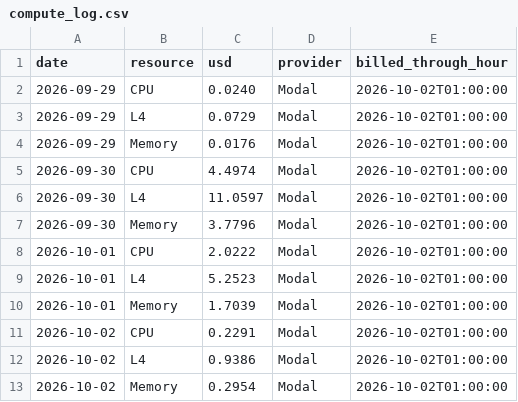
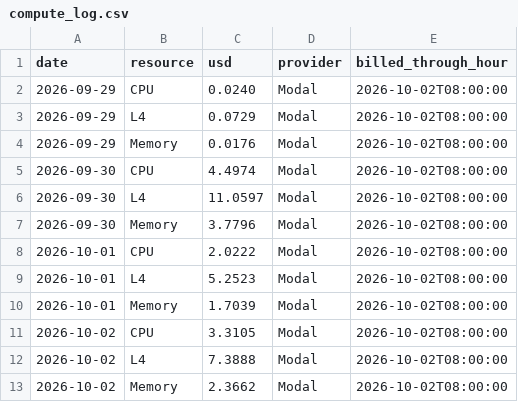
Before and after one commit to ish-codes-magic/bytes-per-token, a CSV file: results/compute_log.csv, drawn as a sheet.

Commit message:
Write the M8 gate report; add make bench-ablation; refresh the compute log
The report asks two decisions of the owner: the budget for M9, and
whether to spend a few GPU minutes on the one open question.

```diff
--- a/results/compute_log.csv
+++ b/results/compute_log.csv
@@ -1,13 +1,13 @@
 date,resource,usd,provider,billed_through_hour
-2026-09-29,CPU,0.0240,Modal,2026-10-02T01:00:00
-2026-09-29,L4,0.0729,Modal,2026-10-02T01:00:00
-2026-09-29,Memory,0.0176,Modal,2026-10-02T01:00:00
-2026-09-30,CPU,4.4974,Modal,2026-10-02T01:00:00
-2026-09-30,L4,11.0597,Modal,2026-10-02T01:00:00
-2026-09-30,Memory,3.7796,Modal,2026-10-02T01:00:00
-2026-10-01,CPU,2.0222,Modal,2026-10-02T01:00:00
-2026-10-01,L4,5.2523,Modal,2026-10-02T01:00:00
-2026-10-01,Memory,1.7039,Modal,2026-10-02T01:00:00
-2026-10-02,CPU,0.2291,Modal,2026-10-02T01:00:00
-2026-10-02,L4,0.9386,Modal,2026-10-02T01:00:00
-2026-10-02,Memory,0.2954,Modal,2026-10-02T01:00:00
+2026-09-29,CPU,0.0240,Modal,2026-10-02T08:00:00
+2026-09-29,L4,0.0729,Modal,2026-10-02T08:00:00
+2026-09-29,Memory,0.0176,Modal,2026-10-02T08:00:00
+2026-09-30,CPU,4.4974,Modal,2026-10-02T08:00:00
+2026-09-30,L4,11.0597,Modal,2026-10-02T08:00:00
+2026-09-30,Memory,3.7796,Modal,2026-10-02T08:00:00
+2026-10-01,CPU,2.0222,Modal,2026-10-02T08:00:00
+2026-10-01,L4,5.2523,Modal,2026-10-02T08:00:00
+2026-10-01,Memory,1.7039,Modal,2026-10-02T08:00:00
+2026-10-02,CPU,3.3105,Modal,2026-10-02T08:00:00
+2026-10-02,L4,7.3888,Modal,2026-10-02T08:00:00
+2026-10-02,Memory,2.3662,Modal,2026-10-02T08:00:00
```
Also changed, not shown: 2 other files.
